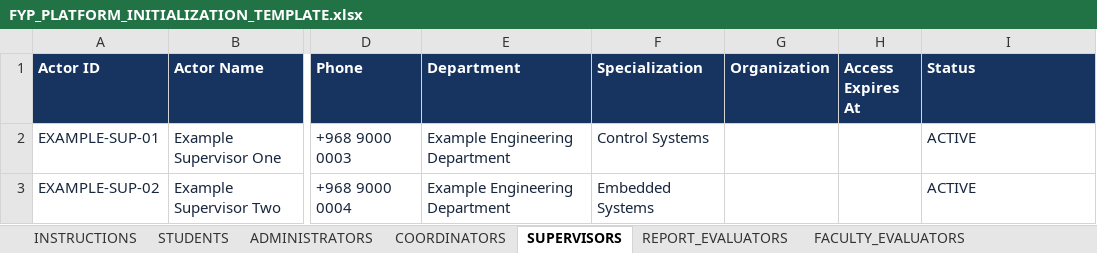
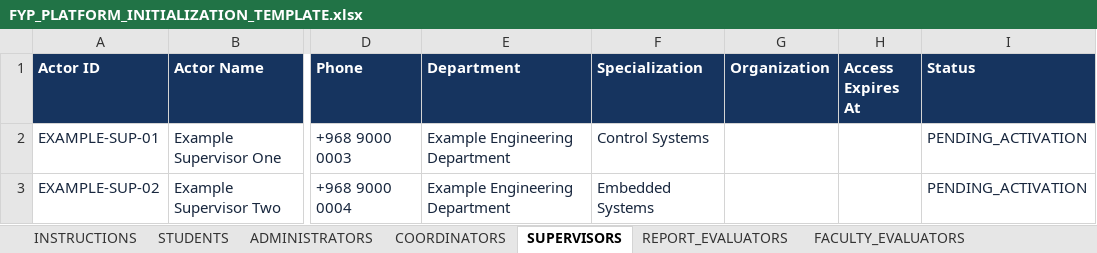
Before and after one commit to ranym-eng/FYP-Online-Grading-Platform, an Excel workbook: frontend/public/FYP_PLATFORM_INITIALIZATION_TEMPLATE.xlsx, sheet SUPERVISORS, drawn as a sheet; only a part is shown, gaps mark what is left out; values as stored, in another font and other column widths than the file's, no borders; table styles not drawn; the diff names each change by its address in the sheet, - before the commit and + after, or states it on an @@ line.

```diff
--- a/frontend/public/FYP_PLATFORM_INITIALIZATION_TEMPLATE.xlsx (sheet SUPERVISORS)
+++ b/frontend/public/FYP_PLATFORM_INITIALIZATION_TEMPLATE.xlsx (sheet SUPERVISORS)
-I2:I3 (Status): ACTIVE
+I2:I3 (Status): PENDING_ACTIVATION
```
Also changed, not shown: sheet INSTRUCTIONS, sheet ADMINISTRATORS, sheet COORDINATORS, sheet REPORT_EVALUATORS, sheet FACULTY_EVALUATORS, sheet INDUSTRY_GUESTS, frontend/public/modele_initialisation_plateforme_fyp.xlsx, frontend/public/modele_initialisation_plateforme_fyp_v3.xlsx, 38 other files.
